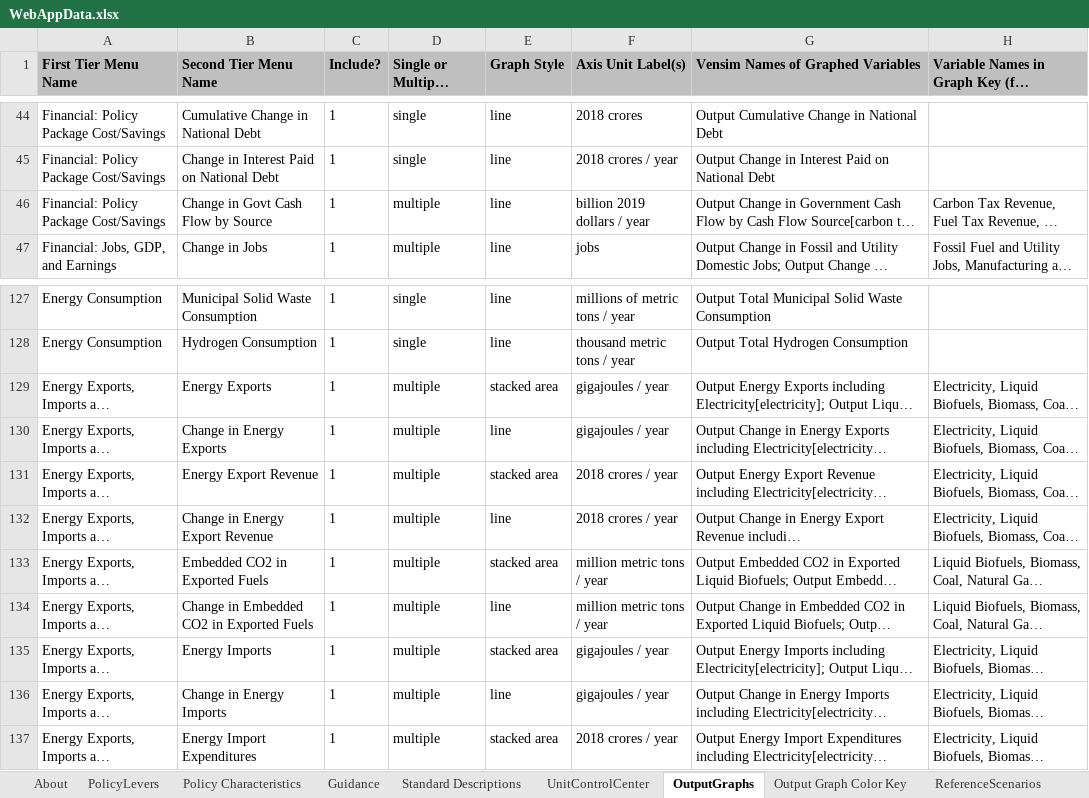
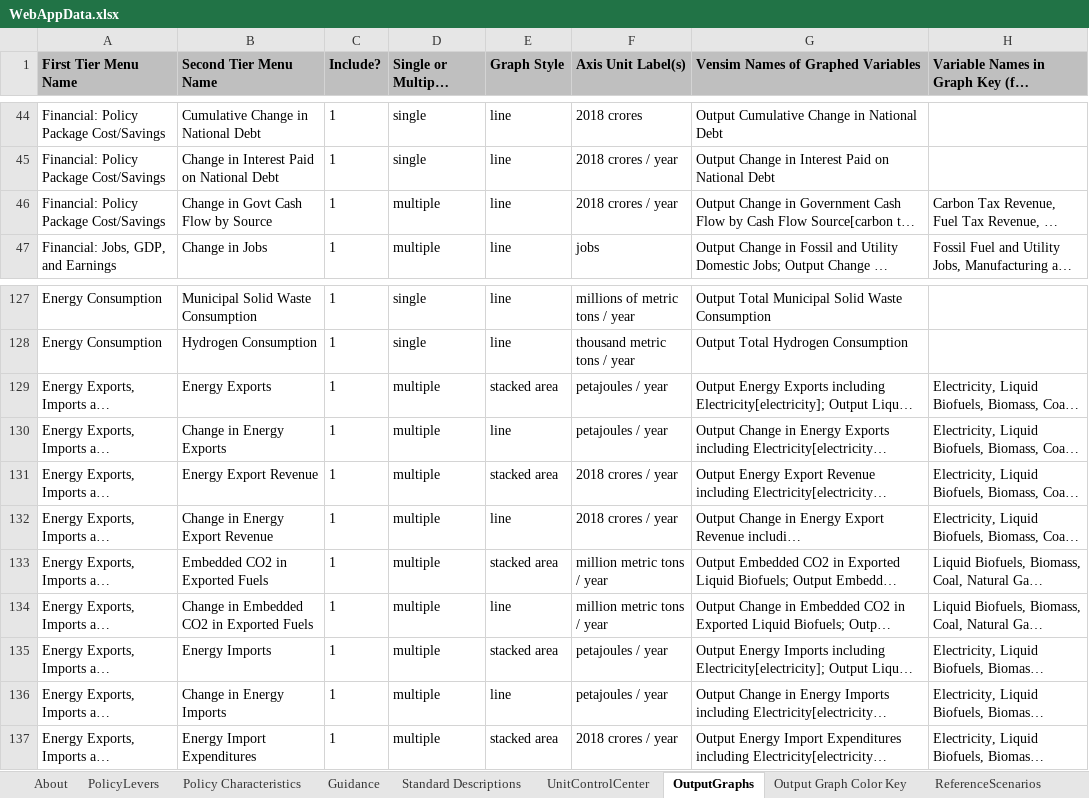
Before and after one commit to EnergyInnovation/eps-india, an Excel workbook: WebAppData.xlsx, sheet OutputGraphs, drawn as a sheet; only a part is shown, gaps mark what is left out; long unchanged cells end in …; values as stored, in another font and other column widths than the file's, no borders; conditional formats not drawn; the diff names each change by its address in the sheet, - before the commit and + after, or states it on an @@ line.

Commit message:
Update export import output unit

```diff
--- a/WebAppData.xlsx (sheet OutputGraphs)
+++ b/WebAppData.xlsx (sheet OutputGraphs)
-F46 (Axis Unit Label(s)): billion 2019 dollars / year
+F46 (Axis Unit Label(s)): 2018 crores / year
-F129:F130 (Axis Unit Label(s)): gigajoules / year
+F129:F130 (Axis Unit Label(s)): petajoules / year
-F135:F136 (Axis Unit Label(s)): gigajoules / year
+F135:F136 (Axis Unit Label(s)): petajoules / year
```
Also changed, not shown: sheet UnitControlCenter, InputData/web-app/BCF/BTU Conversion Factors.xlsx, 1 other file.
